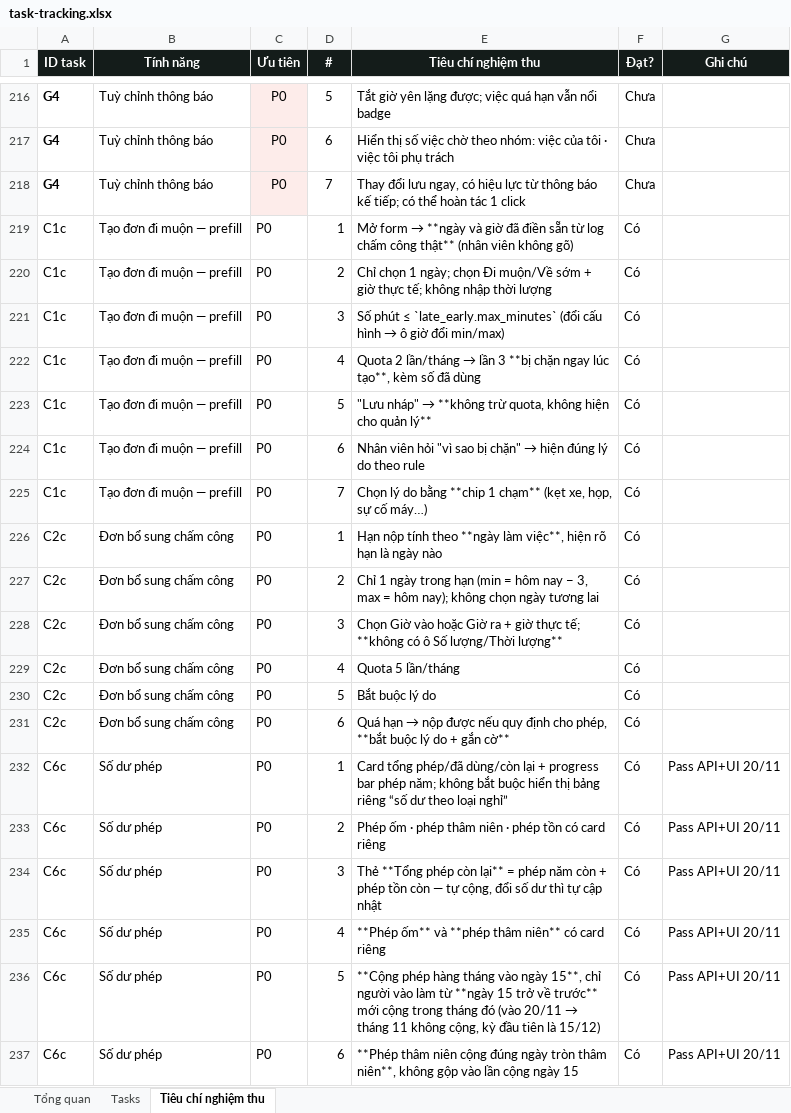
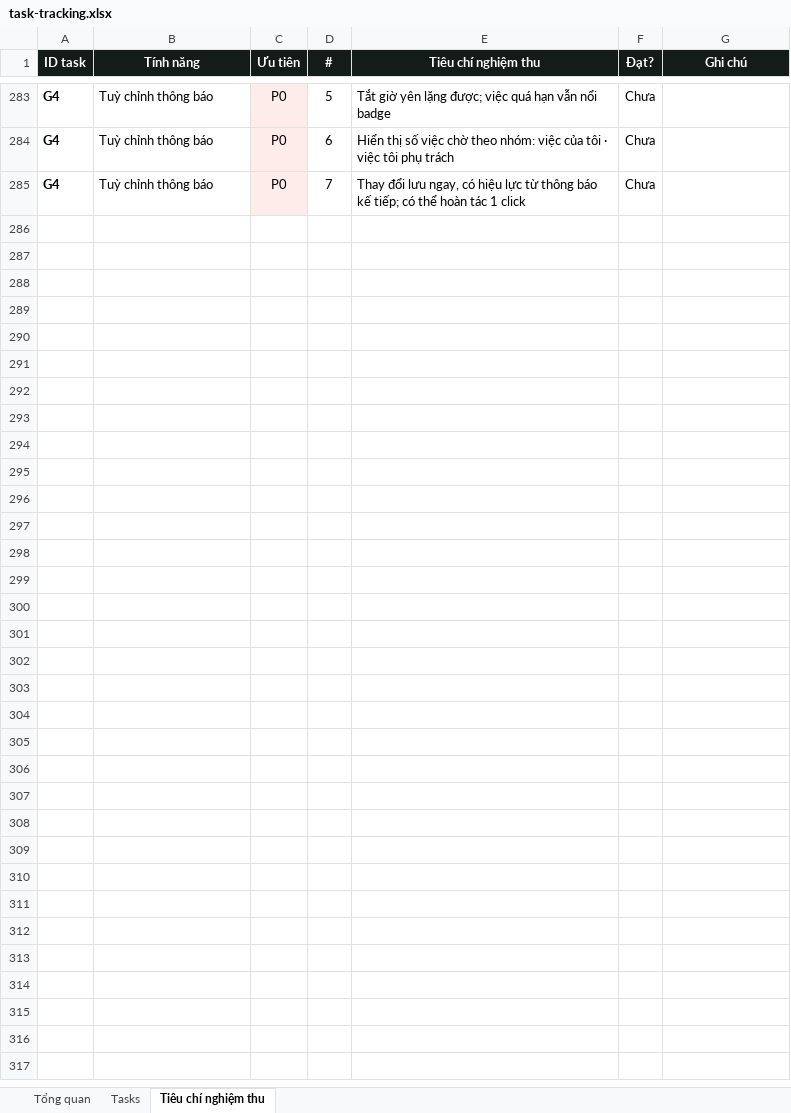
Before and after one commit to trannghia190/act-hkt-2026, an Excel workbook: docs/task-tracking.xlsx, sheet Tiêu chí nghiệm thu, drawn as a sheet; only a part is shown, gaps mark what is left out; values as stored, in another font and other column widths than the file's, no borders; conditional formats not drawn; removed rows and columns are numbered as before the commit, all else as after; the diff covers the shown part only; the diff names each change by its address in the sheet, - before the commit and + after, or states it on an @@ line.

```diff
--- a/docs/task-tracking.xlsx (sheet Tiêu chí nghiệm thu)
+++ b/docs/task-tracking.xlsx (sheet Tiêu chí nghiệm thu)
-row 219: C1c | Tạo đơn đi muộn — prefill | P0 | 1 | Mở form → **ngày và giờ đã điền sẵn từ log chấm công thật** (nhân viên không gõ) | Có
-row 220: C1c | Tạo đơn đi muộn — prefill | P0 | 2 | Chỉ chọn 1 ngày; chọn Đi muộn/Về sớm + giờ thực tế; không nhập thời lượng | Có
-row 221: C1c | Tạo đơn đi muộn — prefill | P0 | 3 | Số phút ≤ `late_early.max_minutes` (đổi cấu hình → ô giờ đổi min/max) | Có
-row 222: C1c | Tạo đơn đi muộn — prefill | P0 | 4 | Quota 2 lần/tháng → lần 3 **bị chặn ngay lúc tạo**, kèm số đã dùng | Có
-row 223: C1c | Tạo đơn đi muộn — prefill | P0 | 5 | "Lưu nháp" → **không trừ quota, không hiện cho quản lý** | Có
-row 224: C1c | Tạo đơn đi muộn — prefill | P0 | 6 | Nhân viên hỏi "vì sao bị chặn" → hiện đúng lý do theo rule | Có
-row 225: C1c | Tạo đơn đi muộn — prefill | P0 | 7 | Chọn lý do bằng **chip 1 chạm** (kẹt xe, họp, sự cố máy…) | Có
-row 226: C2c | Đơn bổ sung chấm công | P0 | 1 | Hạn nộp tính theo **ngày làm việc**, hiện rõ hạn là ngày nào | Có
-row 227: C2c | Đơn bổ sung chấm công | P0 | 2 | Chỉ 1 ngày trong hạn (min = hôm nay − 3, max = hôm nay); không chọn ngày tương lai | Có
-row 228: C2c | Đơn bổ sung chấm công | P0 | 3 | Chọn Giờ vào hoặc Giờ ra + giờ thực tế; **không có ô Số lượng/Thời lượng** | Có
-row 229: C2c | Đơn bổ sung chấm công | P0 | 4 | Quota 5 lần/tháng | Có
-row 230: C2c | Đơn bổ sung chấm công | P0 | 5 | Bắt buộc lý do | Có
-row 231: C2c | Đơn bổ sung chấm công | P0 | 6 | Quá hạn → nộp được nếu quy định cho phép, **bắt buộc lý do + gắn cờ** | Có
-row 232: C6c | Số dư phép | P0 | 1 | Card tổng phép/đã dùng/còn lại + progress bar phép năm; không bắt buộc hiển thị bảng riêng “số dư theo loại nghỉ” | Có | Pass API+UI 20/11
-row 233: C6c | Số dư phép | P0 | 2 | Phép ốm · phép thâm niên · phép tồn có card riêng | Có | Pass API+UI 20/11
-row 234: C6c | Số dư phép | P0 | 3 | Thẻ **Tổng phép còn lại** = phép năm còn + phép tồn còn — tự cộng, đổi số dư thì tự cập nhật | Có | Pass API+UI 20/11
-row 235: C6c | Số dư phép | P0 | 4 | **Phép ốm** và **phép thâm niên** có card riêng | Có | Pass API+UI 20/11
-row 236: C6c | Số dư phép | P0 | 5 | **Cộng phép hàng tháng vào ngày 15**, chỉ người vào làm từ **ngày 15 trở về trước** mới cộng trong tháng đó (vào 20/11 → tháng 11 không cộng, kỳ đầu tiên là 15/12) | Có | Pass API+UI 20/11
-row 237: C6c | Số dư phép | P0 | 6 | **Phép thâm niên cộng đúng ngày tròn thâm niên**, không gộp vào lần cộng ngày 15 | Có | Pass API+UI 20/11
```
Also changed, not shown: other rows of this sheet, sheet Tasks, sheet Tổng quan, 27 other files.
